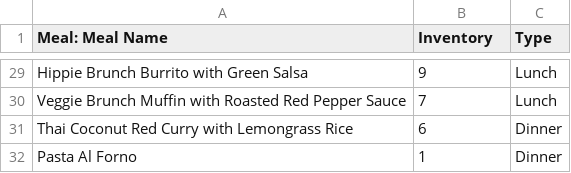
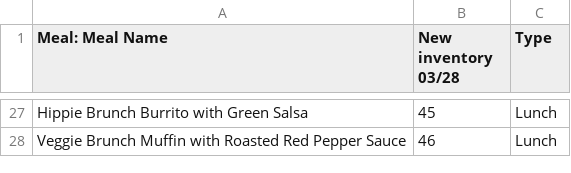
Before and after one commit to saana-health/Saana_devel, a CSV file: csv/Euphebe/menu0328.csv, drawn as a sheet; only a part is shown, gaps mark what is left out; removed rows and columns are numbered as before the commit, all else as after; the diff covers the shown part only; the diff names each change by its address in the sheet, - before the commit and + after, or states it on an @@ line.

```diff
--- a/csv/Euphebe/menu0328.csv
+++ b/csv/Euphebe/menu0328.csv
-B1: Inventory
+B1: New inventory 03/28
-B27 (New inventory 03/28): 9
+B27 (New inventory 03/28): 45
-B28 (New inventory 03/28): 7
+B28 (New inventory 03/28): 46
-row 31: Thai Coconut Red Curry with Lemongrass Rice | 6 | Dinner
-row 32: Pasta Al Forno | 1 | Dinner
```
Also changed, not shown: 1 added row, 3 removed rows and 24 edited cells elsewhere in this file, 19 other files.
